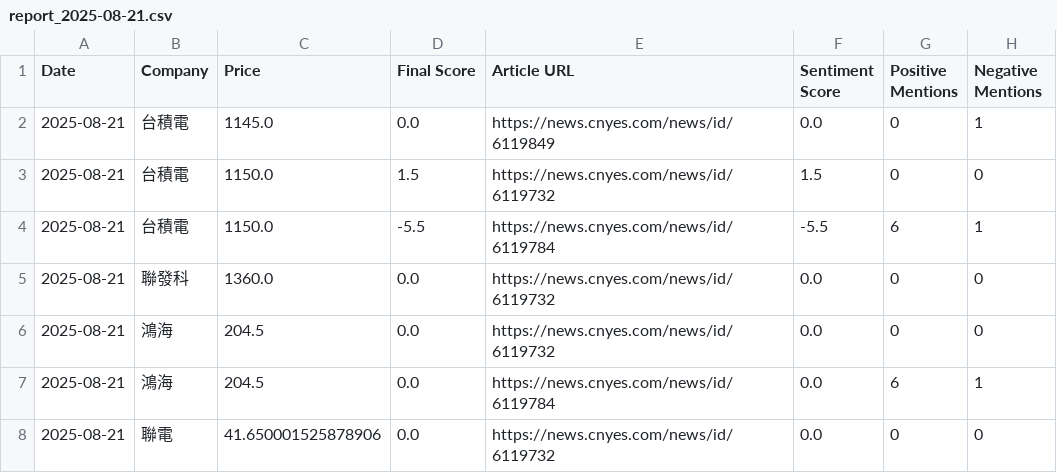
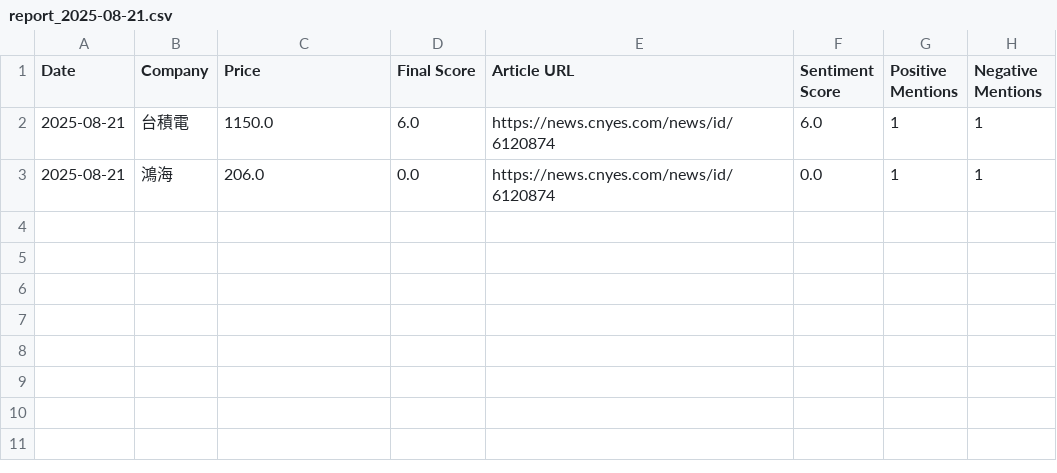
Before and after one commit to altekACS/altekACS.github.io, a CSV file: DailyShare/data/report_2025-08-21.csv, drawn as a sheet.

Commit message:
Update report: 2025-08-21

```diff
--- a/DailyShare/data/report_2025-08-21.csv
+++ b/DailyShare/data/report_2025-08-21.csv
@@ -1,8 +1,3 @@
 Date,Company,Price,Final Score,Article URL,Sentiment Score,Positive Mentions,Negative Mentions
-2025-08-21,台積電,1145.0,0.0,https://news.cnyes.com/news/id/6119849,0.0,0,1
-2025-08-21,台積電,1150.0,1.5,https://news.cnyes.com/news/id/6119732,1.5,0,0
-2025-08-21,台積電,1150.0,-5.5,https://news.cnyes.com/news/id/6119784,-5.5,6,1
-2025-08-21,聯發科,1360.0,0.0,https://news.cnyes.com/news/id/6119732,0.0,0,0
-2025-08-21,鴻海,204.5,0.0,https://news.cnyes.com/news/id/6119732,0.0,0,0
-2025-08-21,鴻海,204.5,0.0,https://news.cnyes.com/news/id/6119784,0.0,6,1
-2025-08-21,聯電,41.650001525878906,0.0,https://news.cnyes.com/news/id/6119732,0.0,0,0
+2025-08-21,台積電,1150.0,6.0,https://news.cnyes.com/news/id/6120874,6.0,1,1
+2025-08-21,鴻海,206.0,0.0,https://news.cnyes.com/news/id/6120874,0.0,1,1
```
Also changed, not shown: 2 other files.
